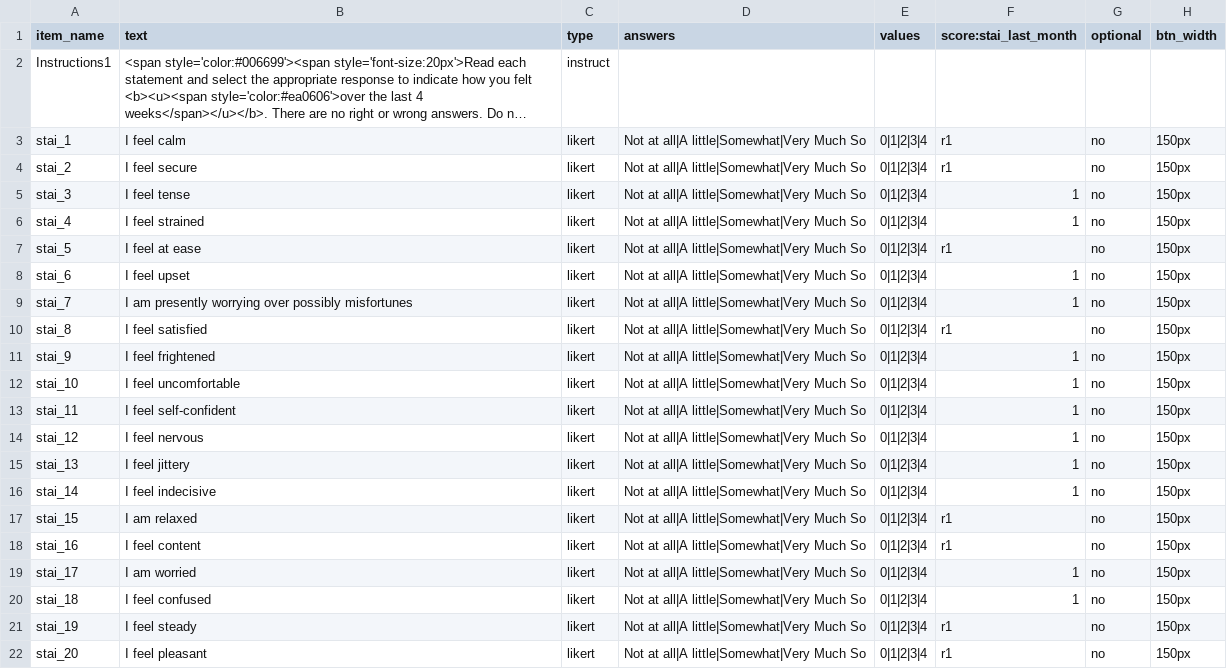
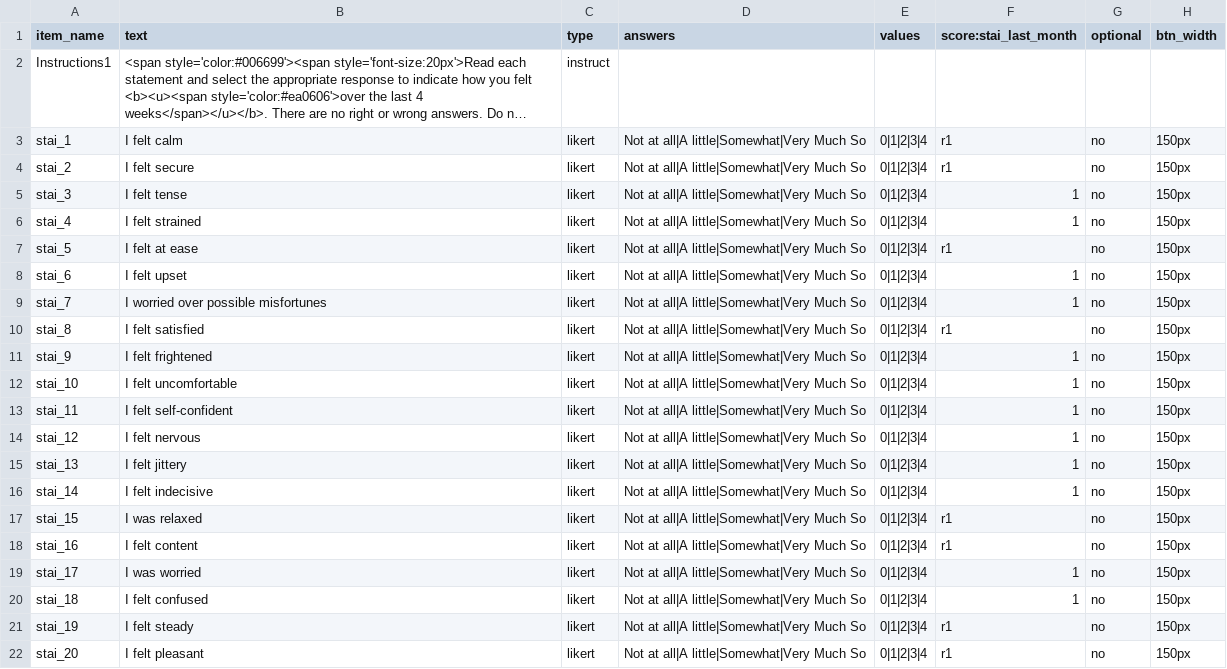
Before and after one commit to haffey-studies/bsc-2021, a CSV file: User/Surveys/stai-last-month.csv, drawn as a sheet; long unchanged cells end in …; the diff names each change by its address in the sheet, - before the commit and + after, or states it on an @@ line.

Commit message:
stai-last-month changed wording to past-tense

```diff
--- a/User/Surveys/stai-last-month.csv
+++ b/User/Surveys/stai-last-month.csv
-B3 (text): I feel calm
+B3 (text): I felt calm
-B4 (text): I feel secure
+B4 (text): I felt secure
-B5 (text): I feel tense
+B5 (text): I felt tense
-B6 (text): I feel strained
+B6 (text): I felt strained
-B7 (text): I feel at ease
+B7 (text): I felt at ease
-B8 (text): I feel upset
+B8 (text): I felt upset
-B9 (text): I am presently worrying over possibly misfortunes
+B9 (text): I worried over possible misfortunes
-B10 (text): I feel satisfied
+B10 (text): I felt satisfied
-B11 (text): I feel frightened
+B11 (text): I felt frightened
-B12 (text): I feel uncomfortable
+B12 (text): I felt uncomfortable
-B13 (text): I feel self-confident
+B13 (text): I felt self-confident
-B14 (text): I feel nervous
+B14 (text): I felt nervous
-B15 (text): I feel jittery
+B15 (text): I felt jittery
-B16 (text): I feel indecisive
+B16 (text): I felt indecisive
-B17 (text): I am relaxed
+B17 (text): I was relaxed
-B18 (text): I feel content
+B18 (text): I felt content
-B19 (text): I am worried
+B19 (text): I was worried
-B20 (text): I feel confused
+B20 (text): I felt confused
-B21 (text): I feel steady
+B21 (text): I felt steady
-B22 (text): I feel pleasant
+B22 (text): I felt pleasant
```
Also changed, not shown: 2 other files.
